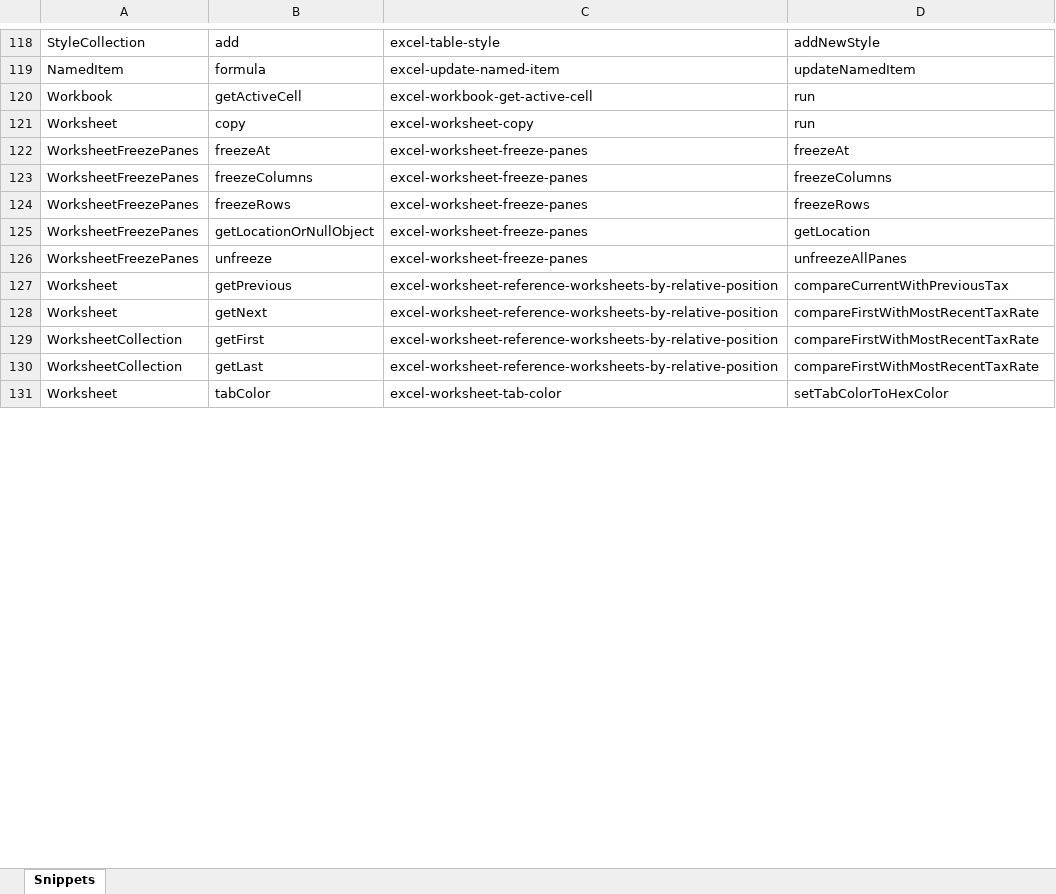
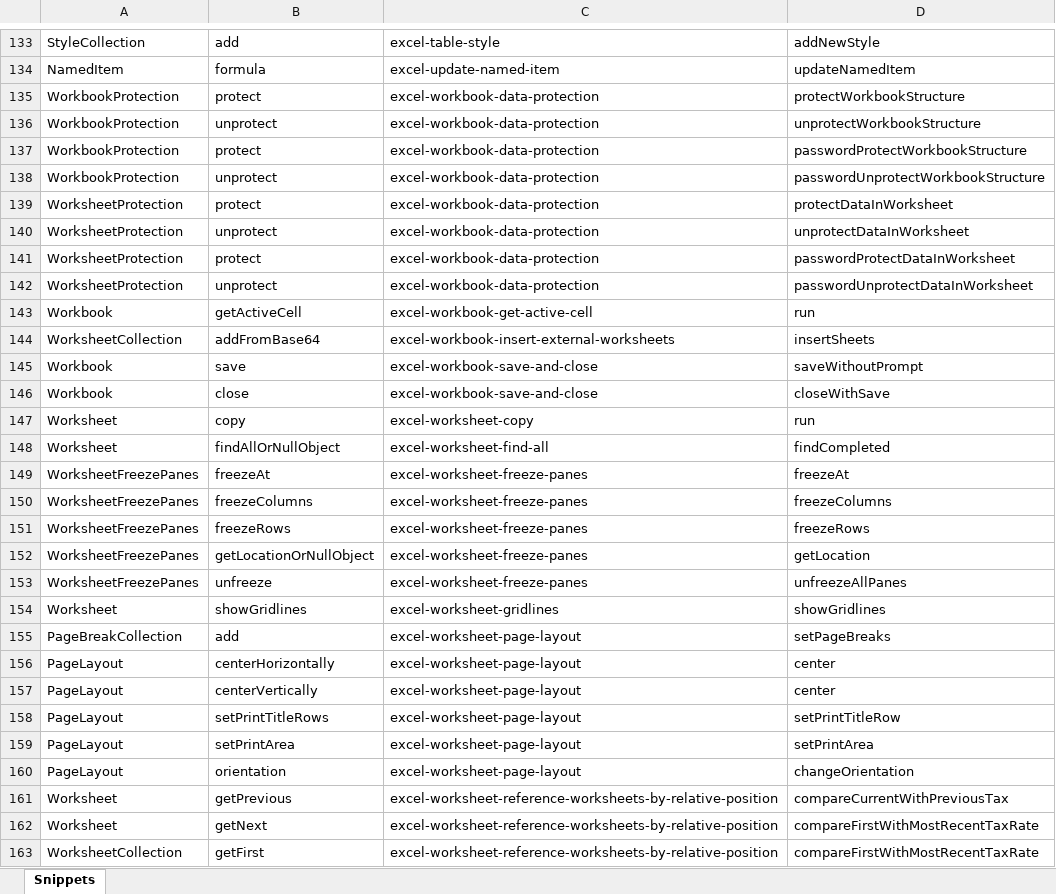
Before and after one commit to OfficeDev/office-js-snippets, an Excel workbook: snippet-extractor-metadata/excel.xlsx, sheet Snippets, drawn as a sheet; only a part is shown, gaps mark what is left out; the shorter side is filled out with more unchanged rows; values as stored, in another font and other column widths than the file's, no borders; table styles not drawn; the diff covers the shown part only; the diff names each change by its address in the sheet, - before the commit and + after, or states it on an @@ line.

Commit message:
Adding preview snippets to the mapping file

```diff
--- a/snippet-extractor-metadata/excel.xlsx (sheet Snippets)
+++ b/snippet-extractor-metadata/excel.xlsx (sheet Snippets)
@@ row 61 moved to row 135: WorkbookProtection @@
@@ row 62 moved to row 136: WorkbookProtection @@
@@ row 63 moved to row 137: WorkbookProtection @@
@@ row 64 moved to row 138: WorkbookProtection @@
@@ row 65 moved to row 139: WorksheetProtection @@
@@ row 66 moved to row 140: WorksheetProtection @@
@@ row 67 moved to row 141: WorksheetProtection @@
@@ row 68 moved to row 142: WorksheetProtection @@
+row 144: WorksheetCollection | addFromBase64 | excel-workbook-insert-external-worksheets | insertSheets
+row 145: Workbook | save | excel-workbook-save-and-close | saveWithoutPrompt
+row 146: Workbook | close | excel-workbook-save-and-close | closeWithSave
+row 148: Worksheet | findAllOrNullObject | excel-worksheet-find-all | findCompleted
@@ row 47 moved to row 154: Worksheet @@
+row 155: PageBreakCollection | add | excel-worksheet-page-layout | setPageBreaks
+row 156: PageLayout | centerHorizontally | excel-worksheet-page-layout | center
+row 157: PageLayout | centerVertically | excel-worksheet-page-layout | center
+row 158: PageLayout | setPrintTitleRows | excel-worksheet-page-layout | setPrintTitleRow
+row 159: PageLayout | setPrintArea | excel-worksheet-page-layout | setPrintArea
+row 160: PageLayout | orientation | excel-worksheet-page-layout | changeOrientation
```
Also changed, not shown: 22 added rows, 10 moved rows and 3 edited cells elsewhere in this sheet, 6 other files.
